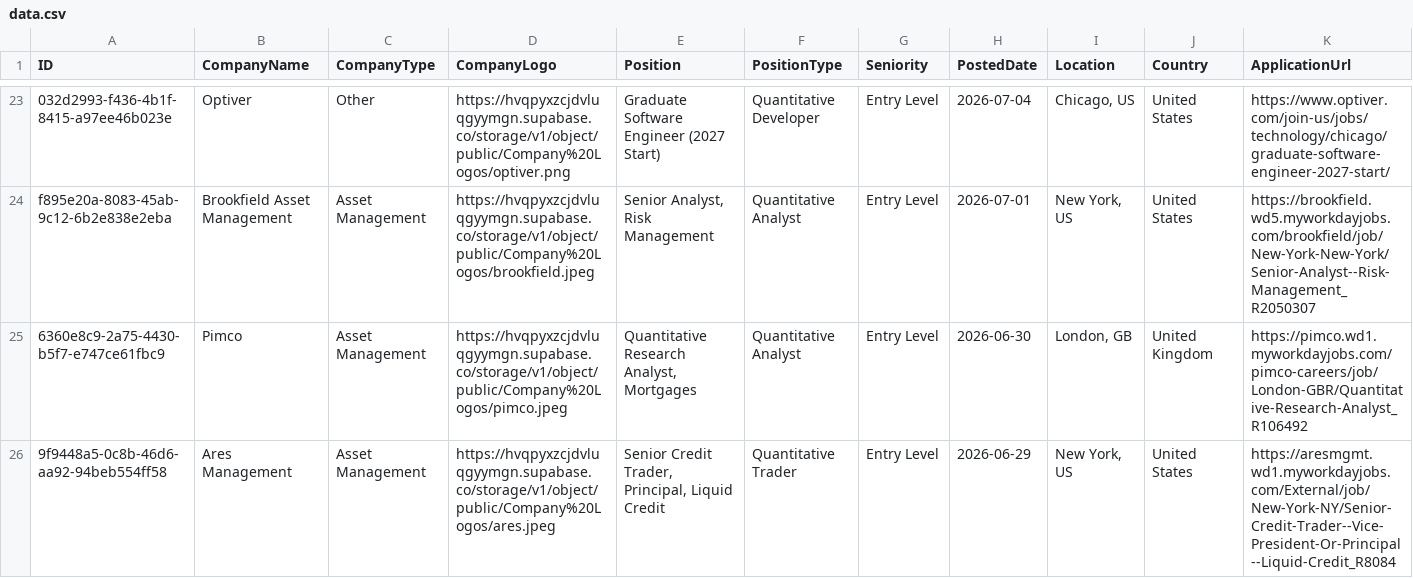
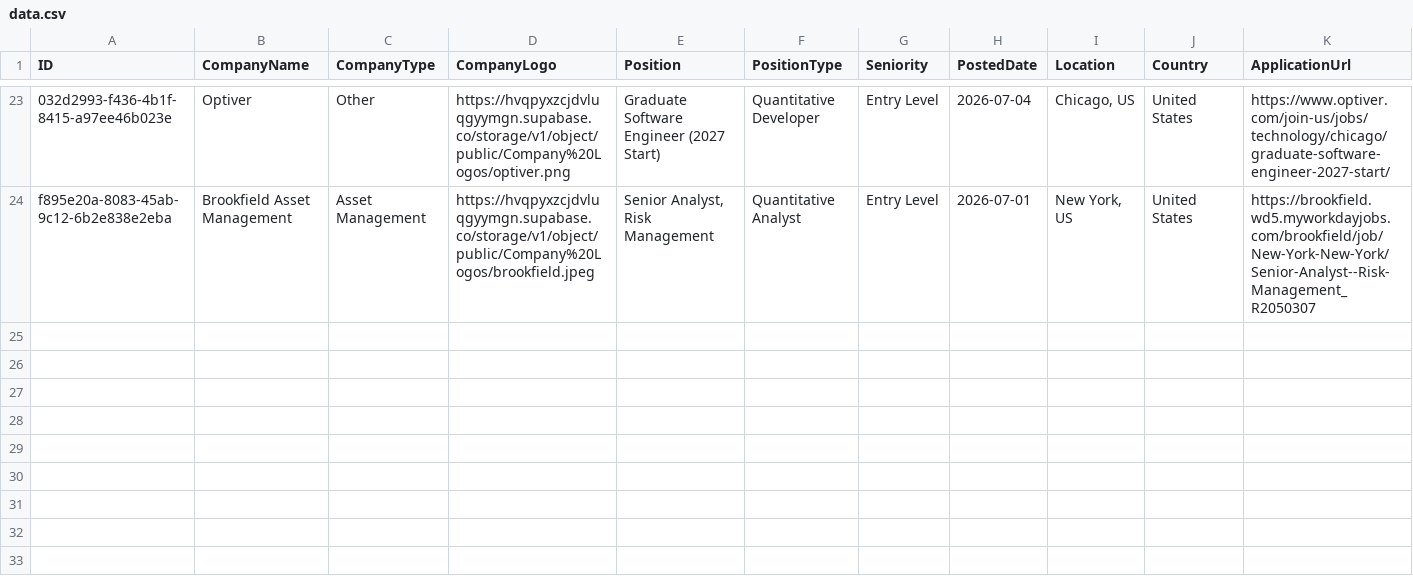
Before and after one commit to ibrahimmudassar/AutoOpenQuant, a CSV file: data.csv, drawn as a sheet; only a part is shown, gaps mark what is left out; rows hold the shown columns only; the diff names each change by its address in the sheet, - before the commit and + after, or states it on an @@ line.

Commit message:
GitHub Actions Bot

```diff
--- a/data.csv
+++ b/data.csv
-row 25: 6360e8c9-2a75-4430-b5f7-e747ce61fbc9 | Pimco | Asset Management | https://hvqpyxzcjdvluqgyymgn.supabase.co/storage/v1/object/public/Company%20Logos/pimco.jpeg | Quantitative Research Analyst, Mortgages | Quantitative Analyst | Entry Level | 2026-06-30 | London, GB | United Kingdom | https://pimco.wd1.myworkdayjobs.com/pimco-careers/job/London-GBR/Quantitative-Research-Analyst_R106492
-row 26: 9f9448a5-0c8b-46d6-aa92-94beb554ff58 | Ares Management | Asset Management | https://hvqpyxzcjdvluqgyymgn.supabase.co/storage/v1/object/public/Company%20Logos/ares.jpeg | Senior Credit Trader, Principal, Liquid Credit | Quantitative Trader | Entry Level | 2026-06-29 | New York, US | United States | https://aresmgmt.wd1.myworkdayjobs.com/External/job/New-York-NY/Senior-Credit-Trader--Vice-President-Or-Principal--Liquid-Credit_R8084
```
